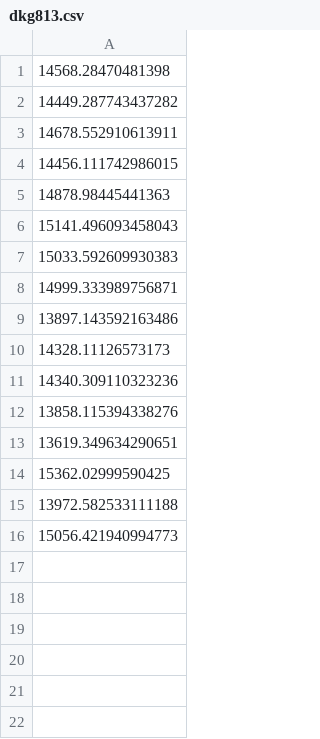
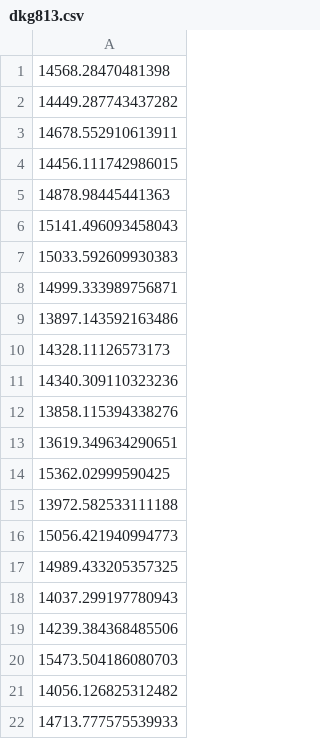
Before and after one commit to WindAsMe/CCGA_TSP, a CSV file: Data/CCGA/best_Dis/dkg813.csv, drawn as a sheet.

```diff
--- a/Data/CCGA/best_Dis/dkg813.csv
+++ b/Data/CCGA/best_Dis/dkg813.csv
@@ -16 +16,7 @@
 15056.421940994773
+14989.433205357325
+14037.299197780943
+14239.384368485506
+15473.504186080703
+14056.126825312482
+14713.777575539933
```
Also changed, not shown: Data/CCGA/best_Dis/dca1389.csv, Data/CCGA/best_Dis/dja1436.csv, 27 other files.
